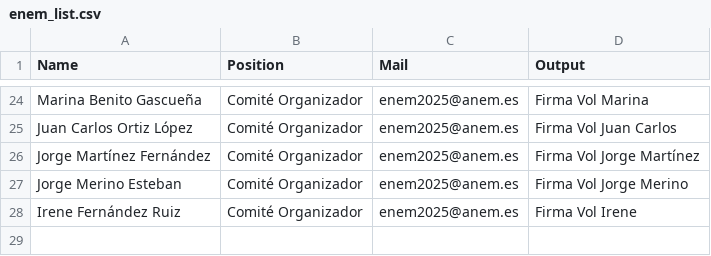
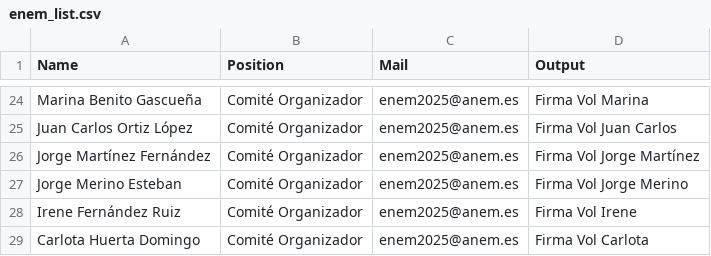
Before and after one commit to ComicIvans/mail-signatures, a CSV file: enem_list.csv, drawn as a sheet; only a part is shown, gaps mark what is left out.

Commit message:
Nuevas firmas ENEM

```diff
--- a/enem_list.csv
+++ b/enem_list.csv
@@ -28 +28,2 @@ Jorge Merino Esteban,Comité Organizador,enem2025@anem.es,Firma Vol Jorge Merino
 Irene Fernández Ruiz,Comité Organizador,enem2025@anem.es,Firma Vol Irene
+Carlota Huerta Domingo,Comité Organizador,enem2025@anem.es,Firma Vol Carlota
```
Also changed, not shown: 27 other files.
